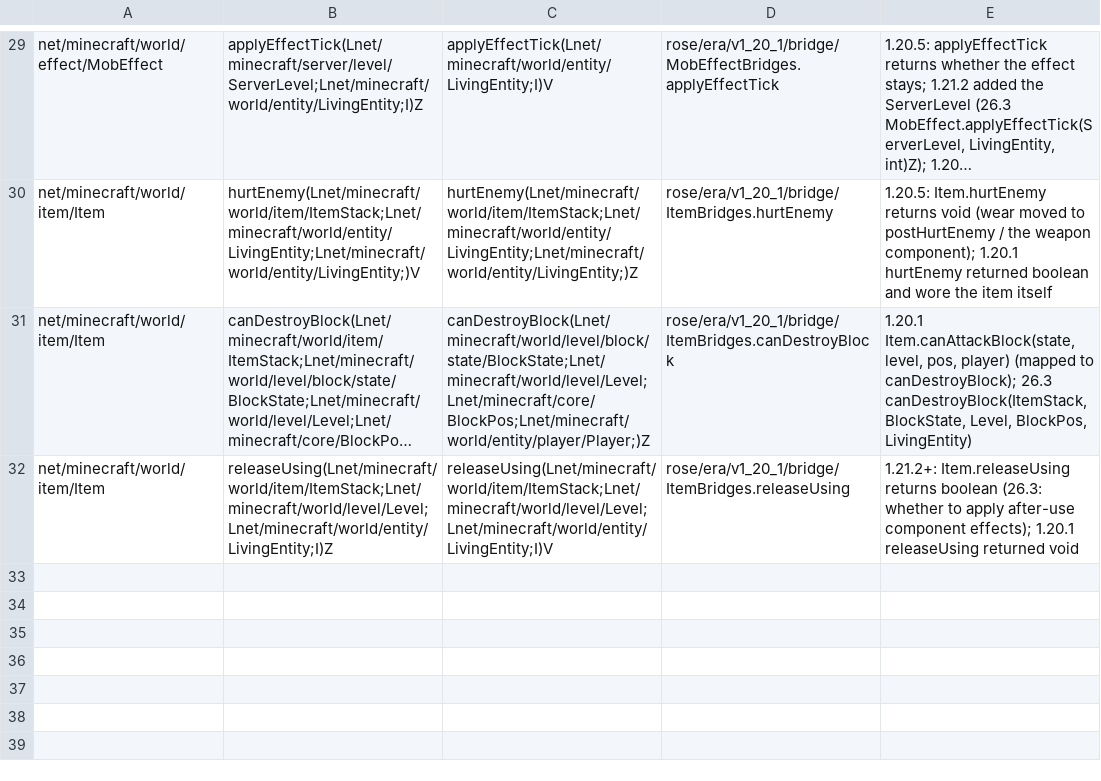
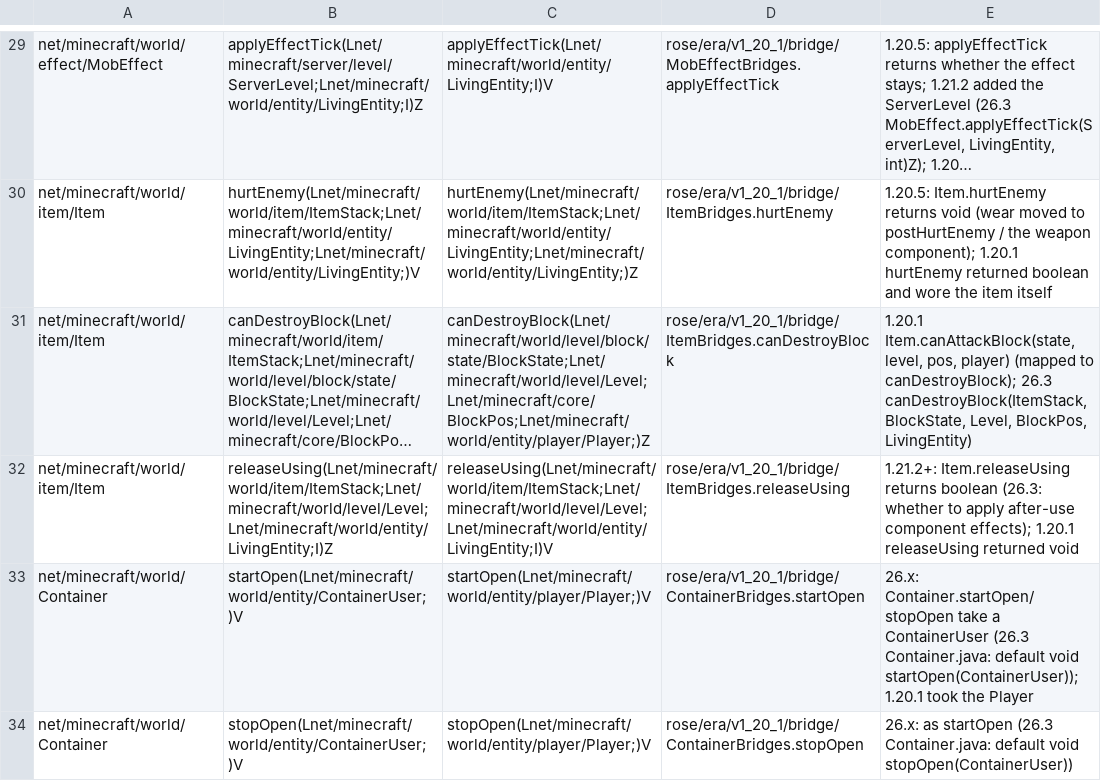
Before and after one commit to bozmund/RoseModLoader, a TSV file: rosetta/rules/forge-1.20.1/bridges.tsv, drawn as a sheet; only a part is shown, gaps mark what is left out; long unchanged cells end in …; the diff names each change by its address in the sheet, - before the commit and + after, or states it on an @@ line.

```diff
--- a/rosetta/rules/forge-1.20.1/bridges.tsv
+++ b/rosetta/rules/forge-1.20.1/bridges.tsv
+row 33: net/minecraft/world/Container | startOpen(Lnet/minecraft/world/entity/ContainerUser;)V | startOpen(Lnet/minecraft/world/entity/player/Player;)V | rose/era/v1_20_1/bridge/ContainerBridges.startOpen | 26.x: Container.startOpen/stopOpen take a ContainerUser (26.3 Container.java: default void startOpen(ContainerUser)); 1.20.1 took the Player
+row 34: net/minecraft/world/Container | stopOpen(Lnet/minecraft/world/entity/ContainerUser;)V | stopOpen(Lnet/minecraft/world/entity/player/Player;)V | rose/era/v1_20_1/bridge/ContainerBridges.stopOpen | 26.x: as startOpen (26.3 Container.java: default void stopOpen(ContainerUser))
```
Also changed, not shown: rosetta/rules/forge-1.20.1/redirects.tsv, 10 other files.
